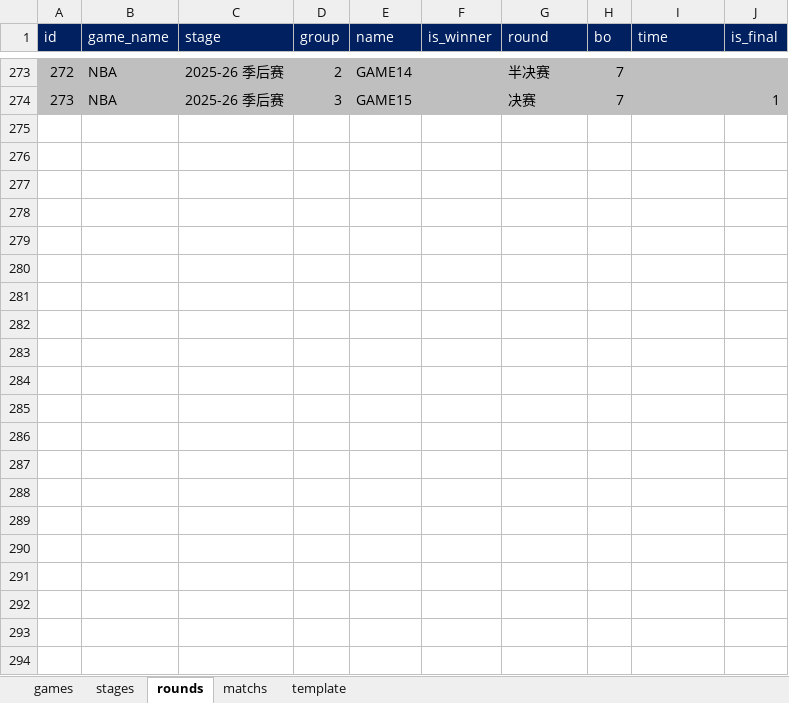
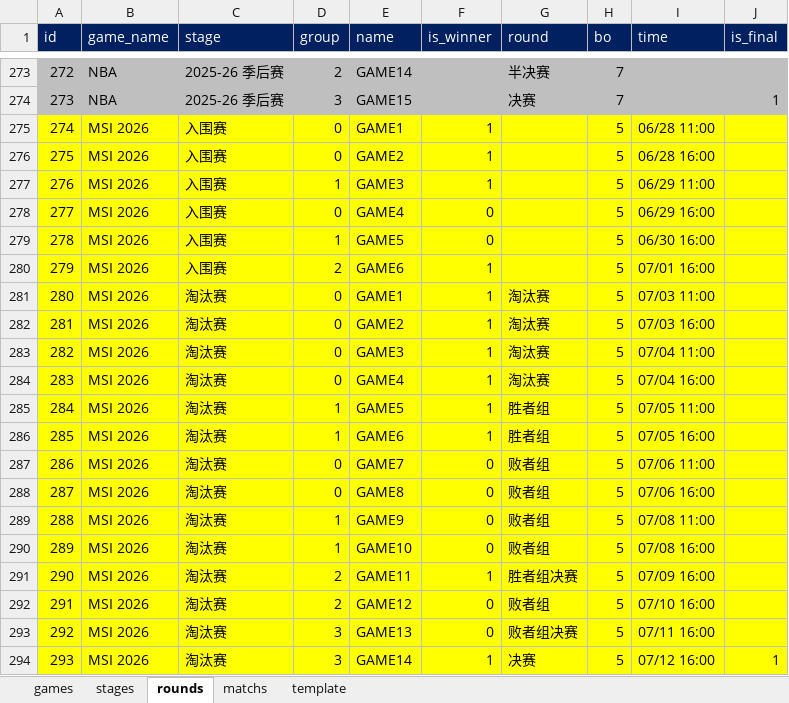
Before and after one commit to ColaLovingCat/vue_platform, an Excel workbook: public/docs/datas/matchs.xlsx, sheet rounds, drawn as a sheet; only a part is shown, gaps mark what is left out; values as stored, in another font and other column widths than the file's, no borders; the diff names each change by its address in the sheet, - before the commit and + after, or states it on an @@ line.

```diff
--- a/public/docs/datas/matchs.xlsx (sheet rounds)
+++ b/public/docs/datas/matchs.xlsx (sheet rounds)
+row 275: 274 | MSI 2026 | 入围赛 | 0 | GAME1 | 1 |  | 5 | 06/28 11:00
+row 276: 275 | MSI 2026 | 入围赛 | 0 | GAME2 | 1 |  | 5 | 06/28 16:00
+row 277: 276 | MSI 2026 | 入围赛 | 1 | GAME3 | 1 |  | 5 | 06/29 11:00
+row 278: 277 | MSI 2026 | 入围赛 | 0 | GAME4 | 0 |  | 5 | 06/29 16:00
+row 279: 278 | MSI 2026 | 入围赛 | 1 | GAME5 | 0 |  | 5 | 06/30 16:00
+row 280: 279 | MSI 2026 | 入围赛 | 2 | GAME6 | 1 |  | 5 | 07/01 16:00
+row 281: 280 | MSI 2026 | 淘汰赛 | 0 | GAME1 | 1 | 淘汰赛 | 5 | 07/03 11:00
+row 282: 281 | MSI 2026 | 淘汰赛 | 0 | GAME2 | 1 | 淘汰赛 | 5 | 07/03 16:00
+row 283: 282 | MSI 2026 | 淘汰赛 | 0 | GAME3 | 1 | 淘汰赛 | 5 | 07/04 11:00
+row 284: 283 | MSI 2026 | 淘汰赛 | 0 | GAME4 | 1 | 淘汰赛 | 5 | 07/04 16:00
+row 285: 284 | MSI 2026 | 淘汰赛 | 1 | GAME5 | 1 | 胜者组 | 5 | 07/05 11:00
+row 286: 285 | MSI 2026 | 淘汰赛 | 1 | GAME6 | 1 | 胜者组 | 5 | 07/05 16:00
+row 287: 286 | MSI 2026 | 淘汰赛 | 0 | GAME7 | 0 | 败者组 | 5 | 07/06 11:00
+row 288: 287 | MSI 2026 | 淘汰赛 | 0 | GAME8 | 0 | 败者组 | 5 | 07/06 16:00
+row 289: 288 | MSI 2026 | 淘汰赛 | 1 | GAME9 | 0 | 败者组 | 5 | 07/08 11:00
+row 290: 289 | MSI 2026 | 淘汰赛 | 1 | GAME10 | 0 | 败者组 | 5 | 07/08 16:00
+row 291: 290 | MSI 2026 | 淘汰赛 | 2 | GAME11 | 1 | 胜者组决赛 | 5 | 07/09 16:00
+row 292: 291 | MSI 2026 | 淘汰赛 | 2 | GAME12 | 0 | 败者组 | 5 | 07/10 16:00
+row 293: 292 | MSI 2026 | 淘汰赛 | 3 | GAME13 | 0 | 败者组决赛 | 5 | 07/11 16:00
+row 294: 293 | MSI 2026 | 淘汰赛 | 3 | GAME14 | 1 | 决赛 | 5 | 07/12 16:00 | 1
```
Also changed, not shown: sheet matchs, sheet stages, sheet games, public/docs/datas/world.xlsx, 11 other files.
